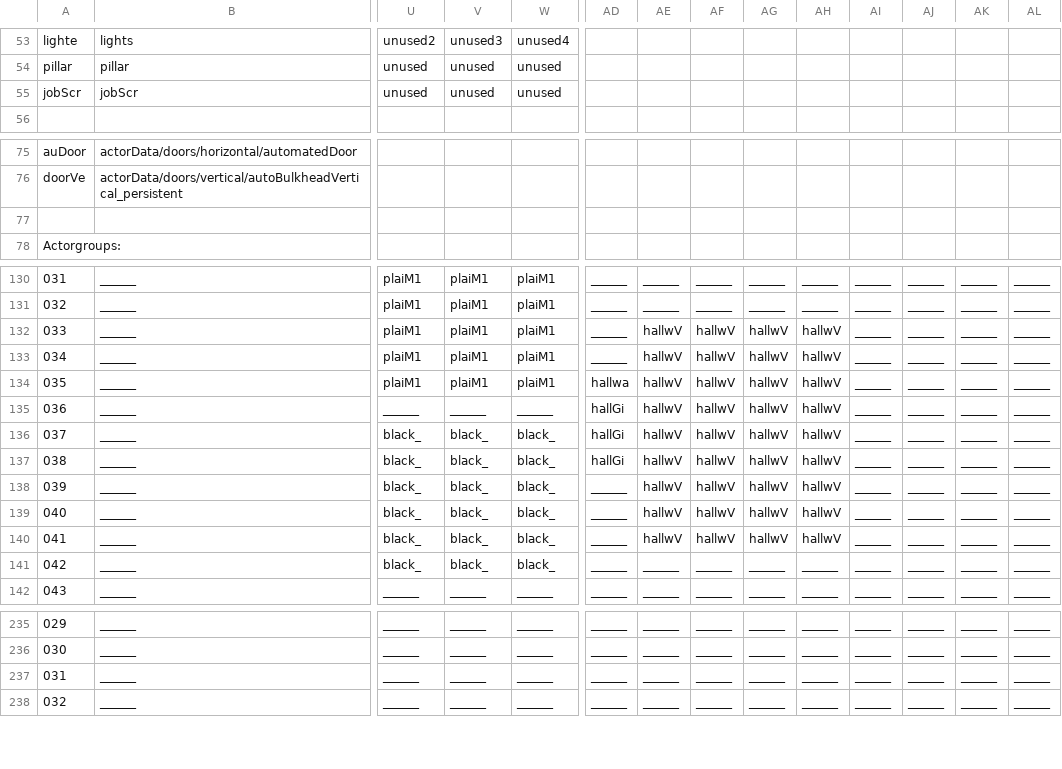
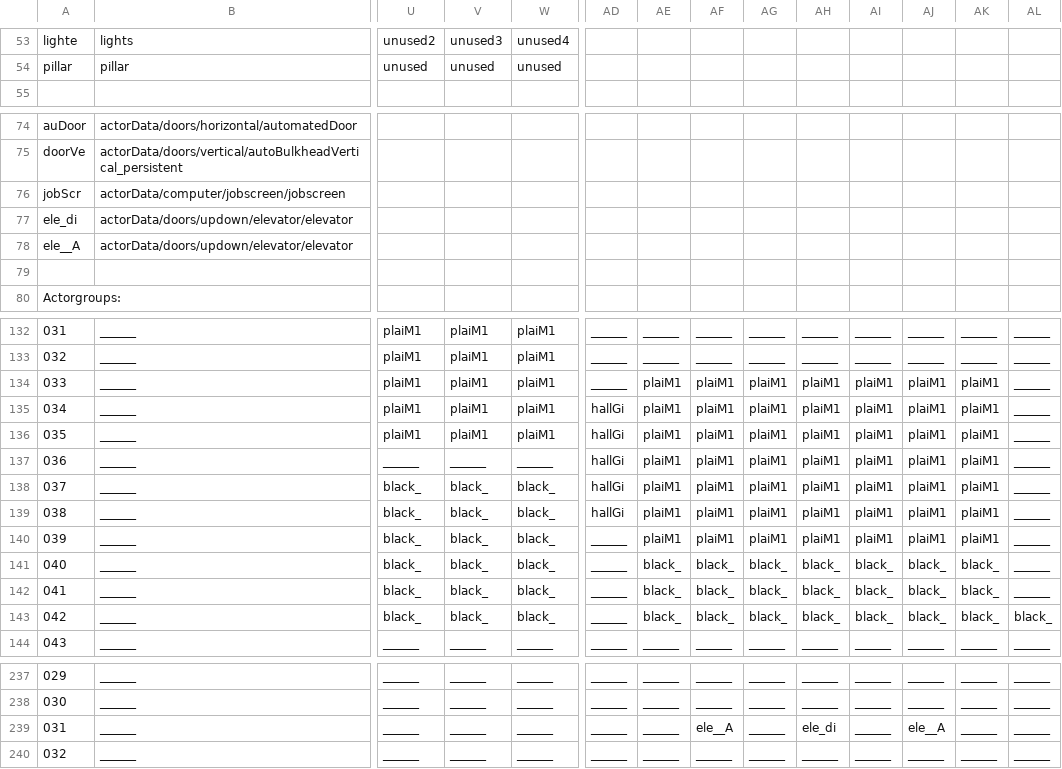
Before and after one commit to WolfgangBischoff/Ceres, a CSV file: src/main/resources/level/living_quarter/air_lock.csv, drawn as a sheet; only a part is shown, gaps mark what is left out; removed rows and columns are numbered as before the commit, all else as after; rows hold the shown columns only; the diff covers the shown part only; the diff names each change by its address in the sheet, - before the commit and + after, or states it on an @@ line.

```diff
--- a/src/main/resources/level/living_quarter/air_lock.csv
+++ b/src/main/resources/level/living_quarter/air_lock.csv
-row 55: jobScr | jobScr | unused | unused | unused
+row 76: jobScr | actorData/computer/jobscreen/jobscreen
+row 77: ele_di | actorData/doors/updown/elevator/elevator
+row 78: ele__A | actorData/doors/updown/elevator/elevator
-AE134:AE140: hallwV
+AE134:AE140: plaiM1
-AF134:AF140: hallwV
+AF134:AF140: plaiM1
-AG134:AG140: hallwV
+AG134:AG140: plaiM1
-AH134:AH140: hallwV
+AH134:AH140: plaiM1
-AI134:AI140: ______
+AI134:AI140: plaiM1
-AJ134:AJ140: ______
+AJ134:AJ140: plaiM1
-AK134:AK140: ______
+AK134:AK140: plaiM1
-AD135: ______
+AD135: hallGi
-AD136: hallwa
+AD136: hallGi
-AE141:AE142: hallwV
+AE141:AE142: black_
-AF141:AF142: hallwV
+AF141:AF142: black_
-AG141:AG142: hallwV
+AG141:AG142: black_
-AH141:AH142: hallwV
+AH141:AH142: black_
-AI141:AI143: ______
+AI141:AI143: black_
-AJ141:AJ143: ______
+AJ141:AJ143: black_
-AK141:AK143: ______
+AK141:AK143: black_
-AE143: ______
+AE143: black_
-AF143: ______
+AF143: black_
-AG143: ______
+AG143: black_
-AH143: ______
+AH143: black_
-AL143: ______
+AL143: black_
-AF239: ______
+AF239: ele__A
-AH239: ______
+AH239: ele_di
-AJ239: ______
+AJ239: ele__A
```
Also changed, not shown: 71 edited cells elsewhere in this file, src/main/resources/actorData/doors/updown/elevator/elevator.csv, 9 other files.
